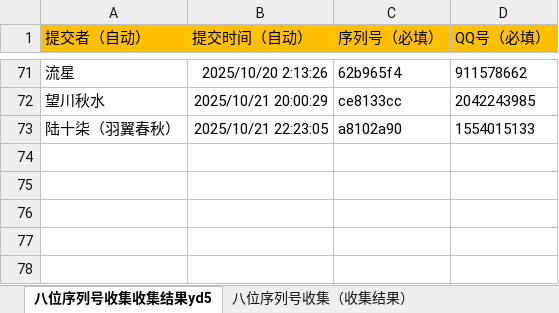
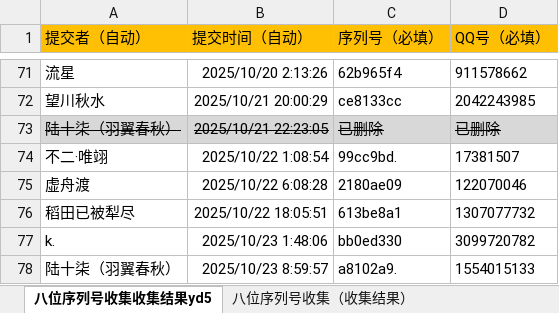
Before and after one commit to tonzy-su/DeviceCheck_data, an Excel workbook: data/八位序列号收集（收集结果）.xlsx, sheet 八位序列号收集收集结果yd5, drawn as a sheet; only a part is shown, gaps mark what is left out; values as stored, in another font and other column widths than the file's, no borders; addresses are those after the commit; the diff names each change by its address in the sheet, - before the commit and + after, or states it on an @@ line.

Commit message:
Add files via upload

```diff
--- a/data/八位序列号收集（收集结果）.xlsx (sheet 八位序列号收集收集结果yd5)
+++ b/data/八位序列号收集（收集结果）.xlsx (sheet 八位序列号收集收集结果yd5)
+row 73: 陆十柒（羽翼春秋） | 2025/10/21 22:23:05 | 已删除 | 已删除
+row 74: 不二·唯翊 | 2025/10/22 1:08:54 | 99cc9bd. | 17381507
+row 75: 虚舟渡 | 2025/10/22 6:08:28 | 2180ae09 | 122070046
+row 76: 稻田已被犁尽 | 2025/10/22 18:05:51 | 613be8a1 | 1307077732
+row 77: k. | 2025/10/23 1:48:06 | bb0ed330 | 3099720782
-B78 (提交时间（自动）): 2025/10/21 22:23:05
+B78 (提交时间（自动）): 2025/10/23 8:59:57
-C78 (序列号（必填）): a8102a90
+C78 (序列号（必填）): a8102a9.
```
